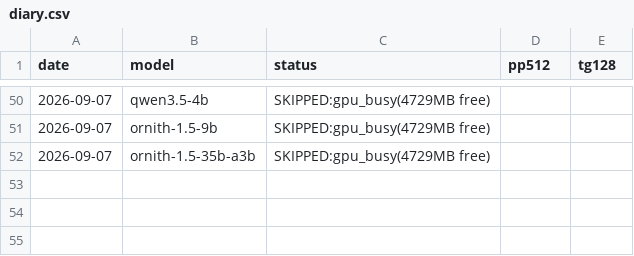
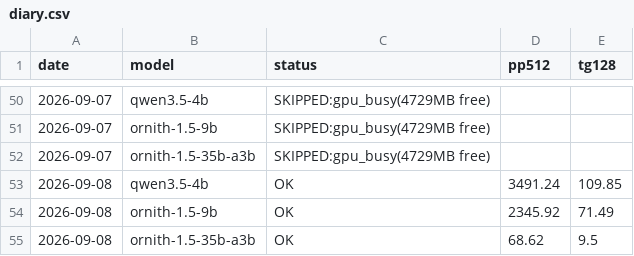
Before and after one commit to insomniac-asif/lab-notes, a CSV file: bench/diary.csv, drawn as a sheet; only a part is shown, gaps mark what is left out; the diff names each change by its address in the sheet, - before the commit and + after, or states it on an @@ line.

Commit message:
bench diary 2026-09-08

```diff
--- a/bench/diary.csv
+++ b/bench/diary.csv
+row 53: 2026-09-08 | qwen3.5-4b | OK | 3491.24 | 109.85
+row 54: 2026-09-08 | ornith-1.5-9b | OK | 2345.92 | 71.49
+row 55: 2026-09-08 | ornith-1.5-35b-a3b | OK | 68.62 | 9.5
```
Also changed, not shown: 1 other file.
